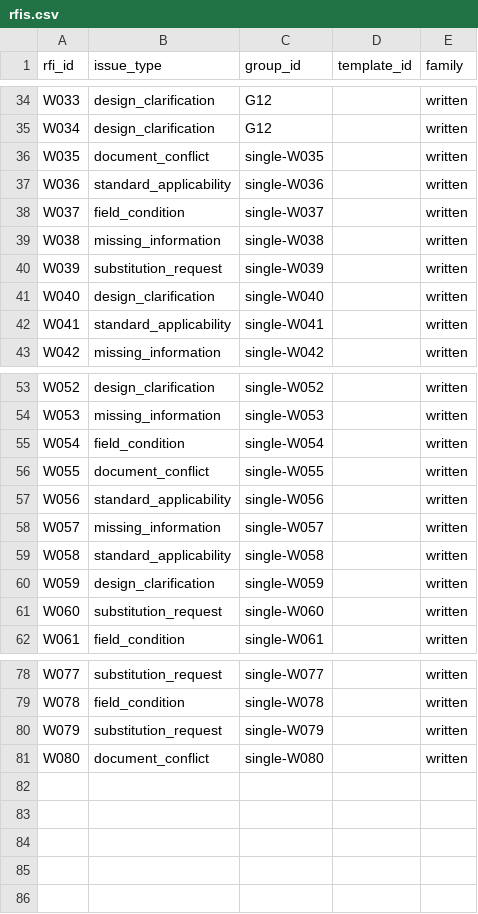
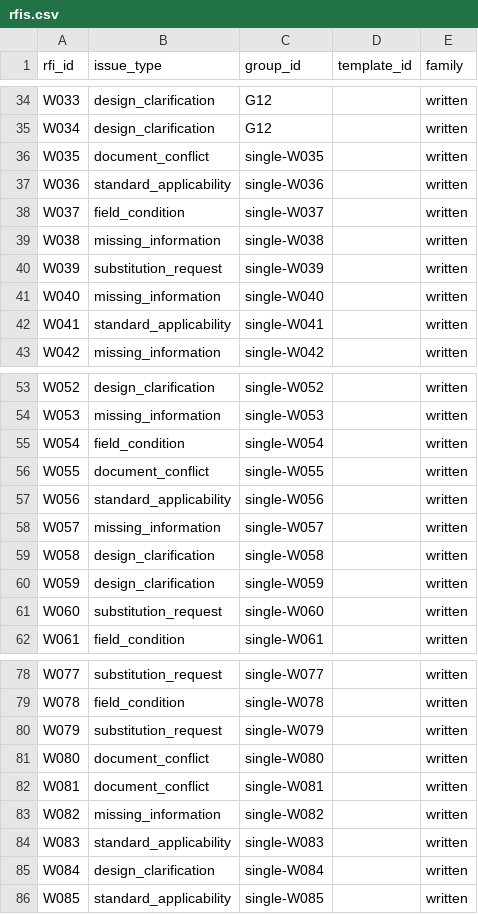
Before and after one commit to mehmetsean/rfi-analysis-system, a CSV file: heldout/labels/rfis.csv, drawn as a sheet; only a part is shown, gaps mark what is left out.

```diff
--- a/heldout/labels/rfis.csv
+++ b/heldout/labels/rfis.csv
@@ -40,3 +40,3 @@ W038,missing_information,single-W038,,written
 W039,substitution_request,single-W039,,written
-W040,design_clarification,single-W040,,written
+W040,missing_information,single-W040,,written
 W041,standard_applicability,single-W041,,written
@@ -58,3 +58,3 @@ W056,standard_applicability,single-W056,,written
 W057,missing_information,single-W057,,written
-W058,standard_applicability,single-W058,,written
+W058,design_clarification,single-W058,,written
 W059,design_clarification,single-W059,,written
@@ -81 +81,6 @@ W079,substitution_request,single-W079,,written
 W080,document_conflict,single-W080,,written
+W081,document_conflict,single-W081,,written
+W082,missing_information,single-W082,,written
+W083,standard_applicability,single-W083,,written
+W084,design_clarification,single-W084,,written
+W085,standard_applicability,single-W085,,written
```
Also changed, not shown: heldout/input/rfis.csv, heldout/labels/citations.csv, 5 other files.
